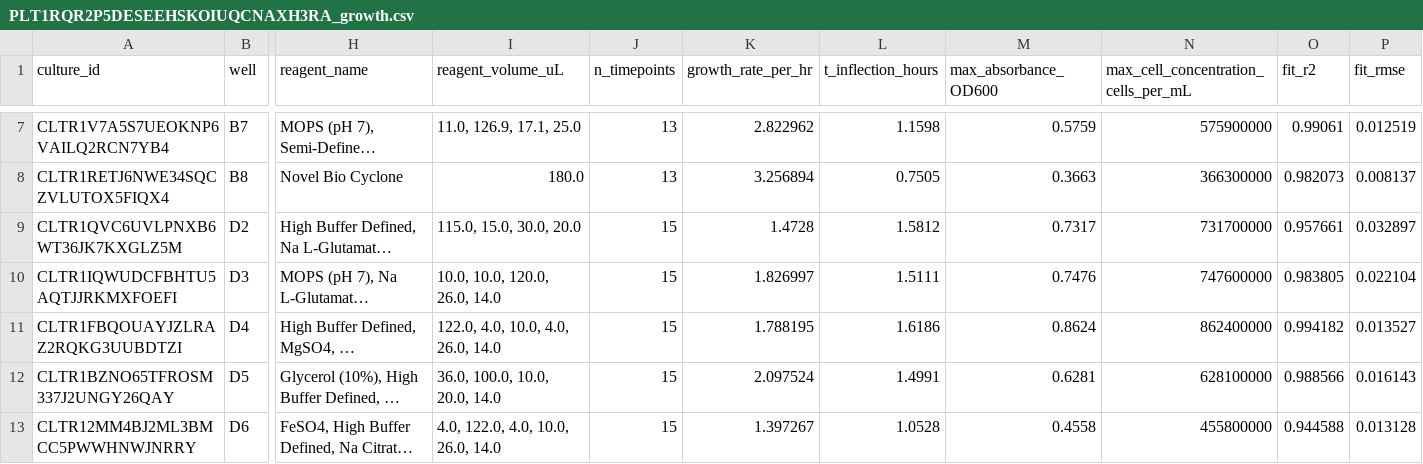
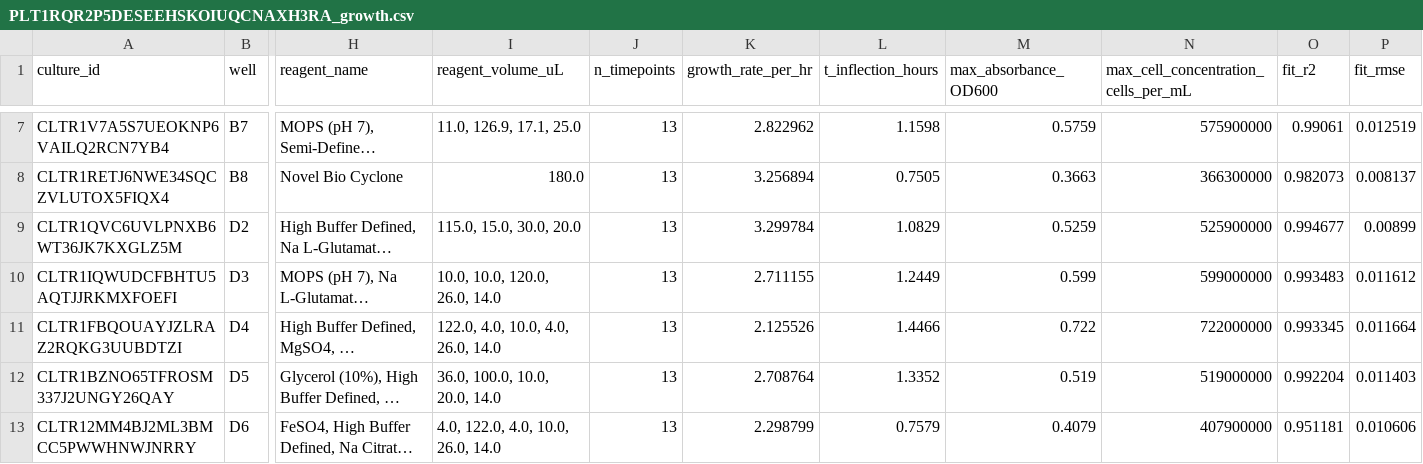
Before and after one commit to vr-beep/cell.ai, a CSV file: data/PLT1RQR2P5DESEEHSKOIUQCNAXH3RA_growth.csv, drawn as a sheet; only a part is shown, gaps mark what is left out; long unchanged cells end in …; the diff covers the shown part only; the diff names each change by its address in the sheet, - before the commit and + after, or states it on an @@ line.

```diff
--- a/data/PLT1RQR2P5DESEEHSKOIUQCNAXH3RA_growth.csv
+++ b/data/PLT1RQR2P5DESEEHSKOIUQCNAXH3RA_growth.csv
-J9:J13 (n_timepoints): 15
+J9:J13 (n_timepoints): 13
-K9 (growth_rate_per_hr): 1.4728
+K9 (growth_rate_per_hr): 3.299784
-L9 (t_inflection_hours): 1.5812
+L9 (t_inflection_hours): 1.0829
-M9 (max_absorbance_OD600): 0.7317
+M9 (max_absorbance_OD600): 0.5259
-N9: 731700000
+N9: 525900000
-O9 (fit_r2): 0.957661
+O9 (fit_r2): 0.994677
-P9 (fit_rmse): 0.032897
+P9 (fit_rmse): 0.00899
-K10 (growth_rate_per_hr): 1.826997
+K10 (growth_rate_per_hr): 2.711155
-L10 (t_inflection_hours): 1.5111
+L10 (t_inflection_hours): 1.2449
-M10 (max_absorbance_OD600): 0.7476
+M10 (max_absorbance_OD600): 0.599
-N10: 747600000
+N10: 599000000
-O10 (fit_r2): 0.983805
+O10 (fit_r2): 0.993483
-P10 (fit_rmse): 0.022104
+P10 (fit_rmse): 0.011612
-K11 (growth_rate_per_hr): 1.788195
+K11 (growth_rate_per_hr): 2.125526
-L11 (t_inflection_hours): 1.6186
+L11 (t_inflection_hours): 1.4466
-M11 (max_absorbance_OD600): 0.8624
+M11 (max_absorbance_OD600): 0.722
-N11: 862400000
+N11: 722000000
-O11 (fit_r2): 0.994182
+O11 (fit_r2): 0.993345
-P11 (fit_rmse): 0.013527
+P11 (fit_rmse): 0.011664
-K12 (growth_rate_per_hr): 2.097524
+K12 (growth_rate_per_hr): 2.708764
-L12 (t_inflection_hours): 1.4991
+L12 (t_inflection_hours): 1.3352
-M12 (max_absorbance_OD600): 0.6281
+M12 (max_absorbance_OD600): 0.519
-N12: 628100000
+N12: 519000000
-O12 (fit_r2): 0.988566
+O12 (fit_r2): 0.992204
-P12 (fit_rmse): 0.016143
+P12 (fit_rmse): 0.011403
-K13 (growth_rate_per_hr): 1.397267
+K13 (growth_rate_per_hr): 2.298799
-L13 (t_inflection_hours): 1.0528
+L13 (t_inflection_hours): 0.7579
-M13 (max_absorbance_OD600): 0.4558
+M13 (max_absorbance_OD600): 0.4079
-N13: 455800000
+N13: 407900000
-O13 (fit_r2): 0.944588
+O13 (fit_r2): 0.951181
-P13 (fit_rmse): 0.013128
+P13 (fit_rmse): 0.010606
```
Also changed, not shown: 7 edited cells elsewhere in this file, bo_outputs/next_round_plate_condition_map.csv, data/PLT1RLOSUISCDIHOFWDWTLWCUPCOLQ_plate_condition_map.csv, 14 other files.
